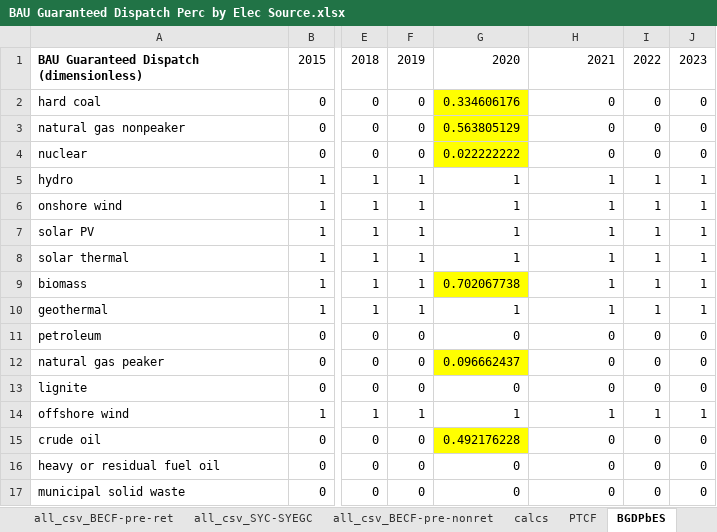
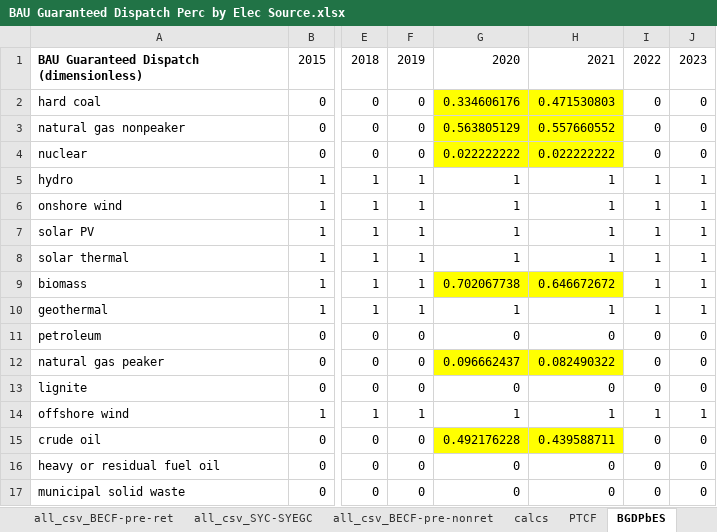
Before and after one commit to EnergyInnovation/eps-nevada, an Excel workbook: InputData/elec/BGDPbES/BAU Guaranteed Dispatch Perc by Elec Source.xlsx, sheet BGDPbES, drawn as a sheet; only a part is shown, gaps mark what is left out; values as stored, in another font and other column widths than the file's, no borders; the diff names each change by its address in the sheet, - before the commit and + after, or states it on an @@ line.

```diff
--- a/InputData/elec/BGDPbES/BAU Guaranteed Dispatch Perc by Elec Source.xlsx (sheet BGDPbES)
+++ b/InputData/elec/BGDPbES/BAU Guaranteed Dispatch Perc by Elec Source.xlsx (sheet BGDPbES)
-H2: 0
+H2: 0.471530803
-H2:H4 fill: none
+H2:H4 fill: #FFFF00
-H3: 0
+H3: 0.557660552
-H4: 0
+H4: 0.022222222
-H9: 1
+H9: 0.646672672
-H9 fill: none
+H9 fill: #FFFF00
-H12: 0
+H12: 0.082490322
-H12 fill: none
+H12 fill: #FFFF00
-H15: 0
+H15: 0.439588711
-H15 fill: none
+H15 fill: #FFFF00
```
Also changed, not shown: sheet all_csv_BECF-pre-ret, sheet calcs, sheet About, formulas that keep their value, 4 other files.
